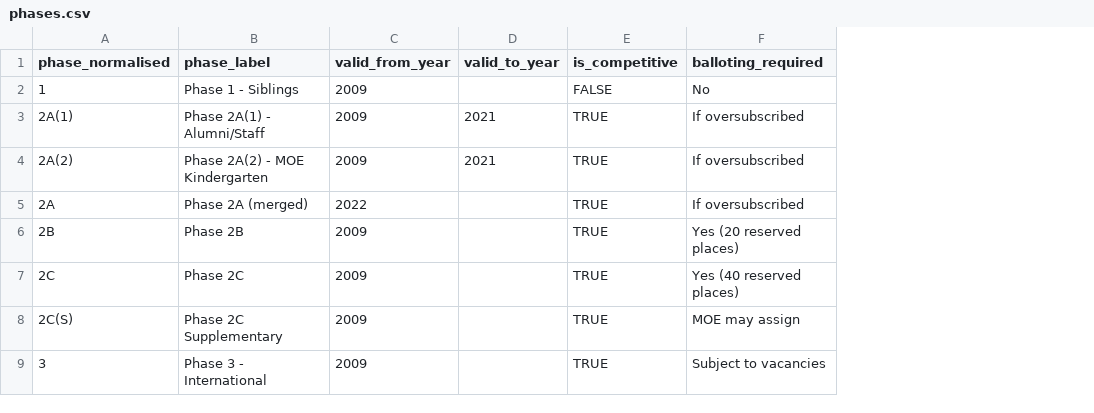
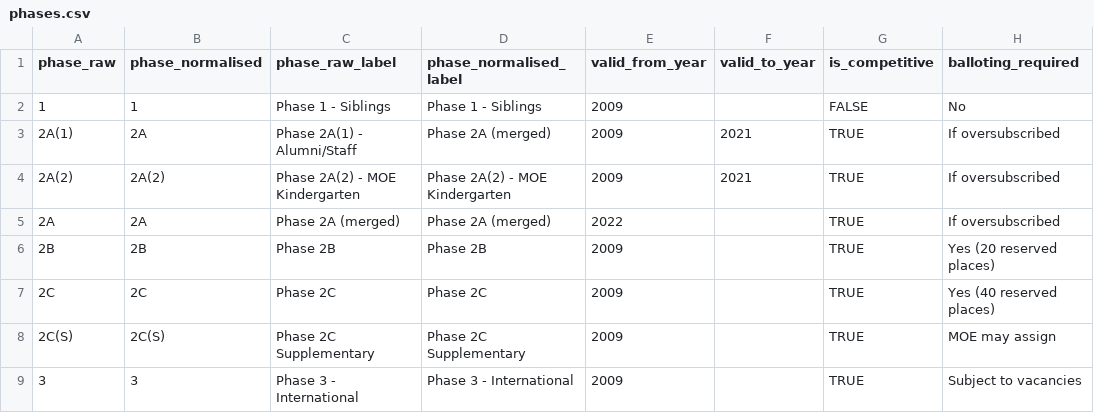
Before and after one commit to khoonseng/NTU_Capstone_SGPrimary, a CSV file: sg_primary_dbt/seeds/phases.csv, drawn as a sheet; only a part is shown; addresses are those after the commit; the diff names each change by its address in the sheet, - before the commit and + after, or states it on an @@ line.

Commit message:
build staging tables for primary school balloting, with data cleaned for school names and phases

```diff
--- a/sg_primary_dbt/seeds/phases.csv
+++ b/sg_primary_dbt/seeds/phases.csv
+column A (phase_raw), rows 2-9: 1 | 2A(1) | 2A(2) | 2A | 2B | 2C | 2C(S) | 3
+column D (phase_normalised_label), rows 2-9: Phase 1 - Siblings | Phase 2A (merged) | Phase 2A(2) - MOE Kindergarten | Phase 2A (merged) | Phase 2B | Phase 2C | Phase 2C Supplementary | Phase 3 - International
-C1: phase_label
+C1: phase_raw_label
-B3 (phase_normalised): 2A(1)
+B3 (phase_normalised): 2A
```
Also changed, not shown: 5 other files.
